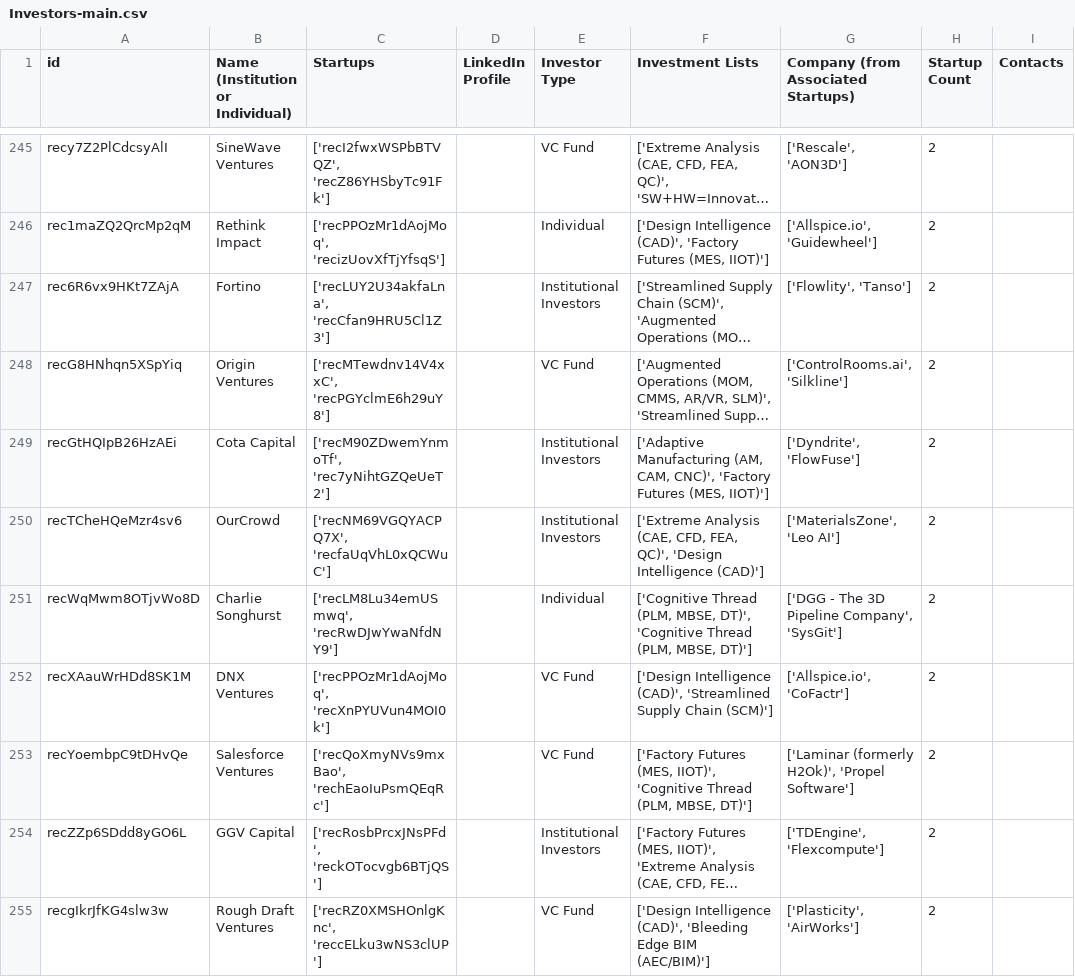
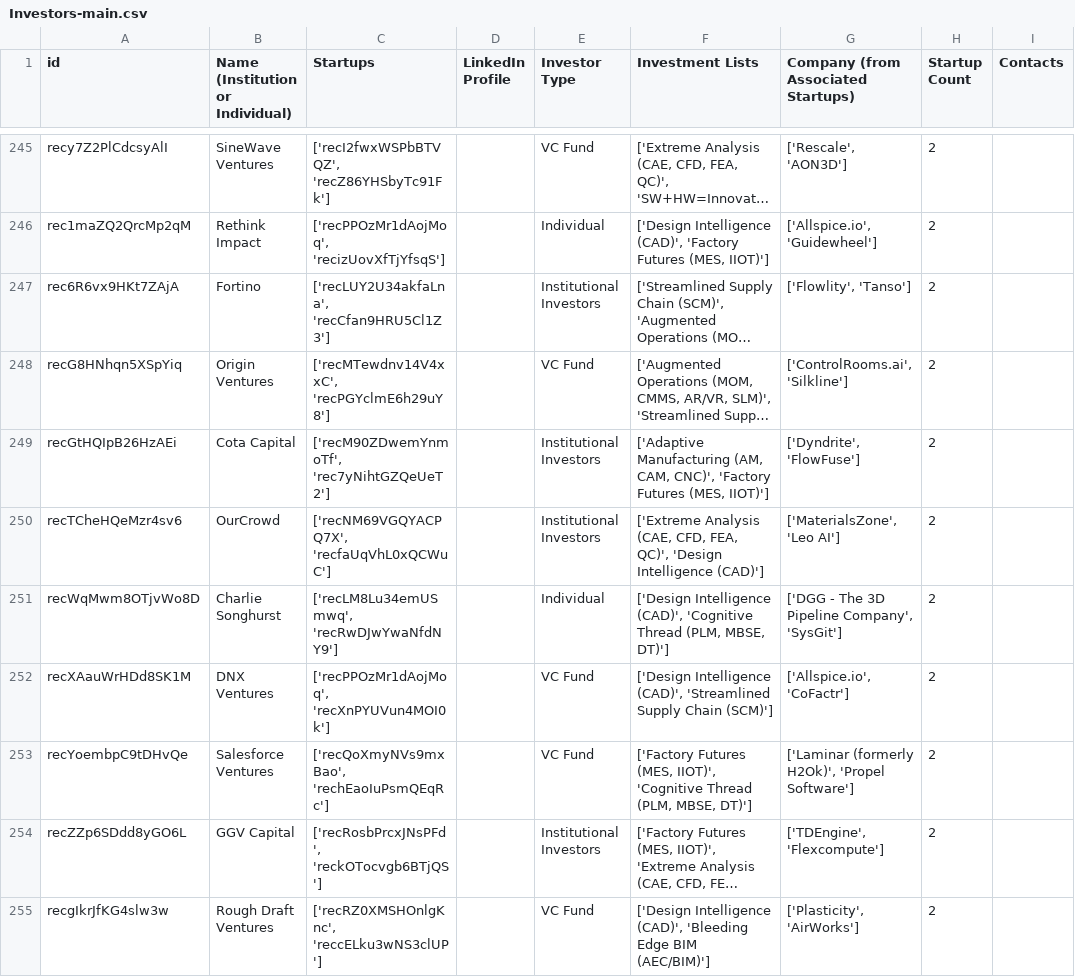
Before and after one commit to mfinocchiaro/threadmoat-website, a CSV file: data/Investors-main.csv, drawn as a sheet; only a part is shown, gaps mark what is left out; long unchanged cells end in …; the diff covers the shown part only; the diff names each change by its address in the sheet, - before the commit and + after, or states it on an @@ line.

```diff
--- a/data/Investors-main.csv
+++ b/data/Investors-main.csv
-F251 (Investment Lists): ['Cognitive Thread (PLM, MBSE, DT)', 'Cognitive Thread…
+F251 (Investment Lists): ['Design Intelligence (CAD)', 'Cognitive Thread…
```
Also changed, not shown: 2 added rows, 2 removed rows and 9 edited cells elsewhere in this file.
